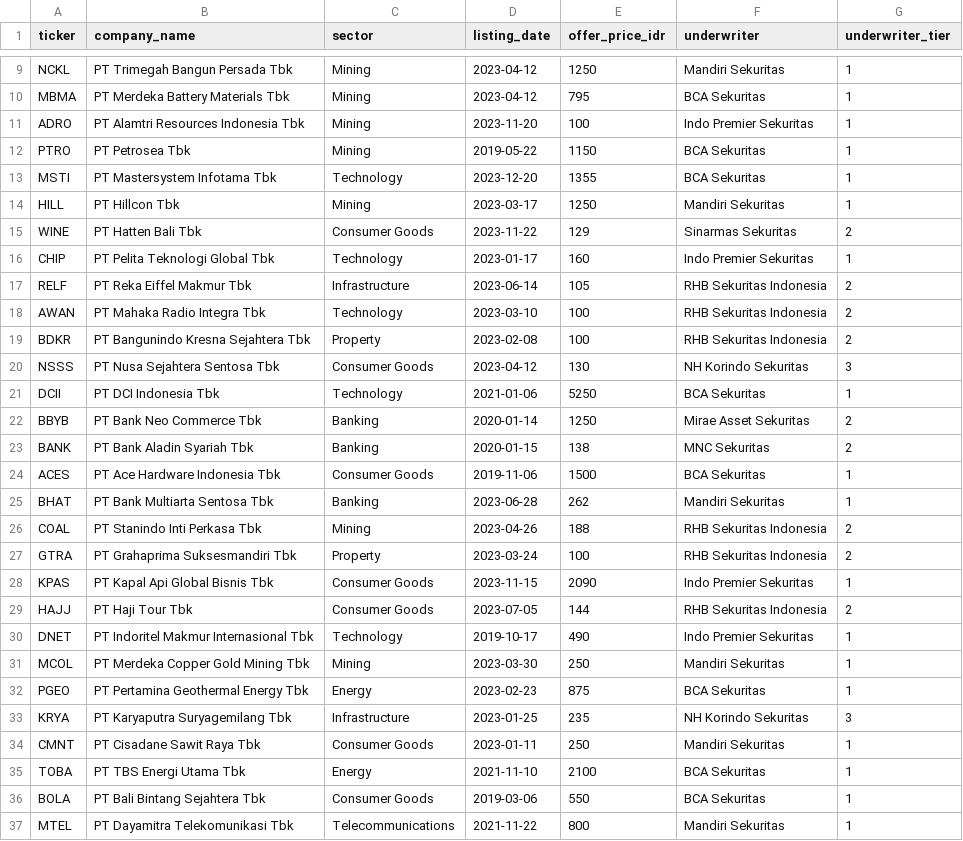
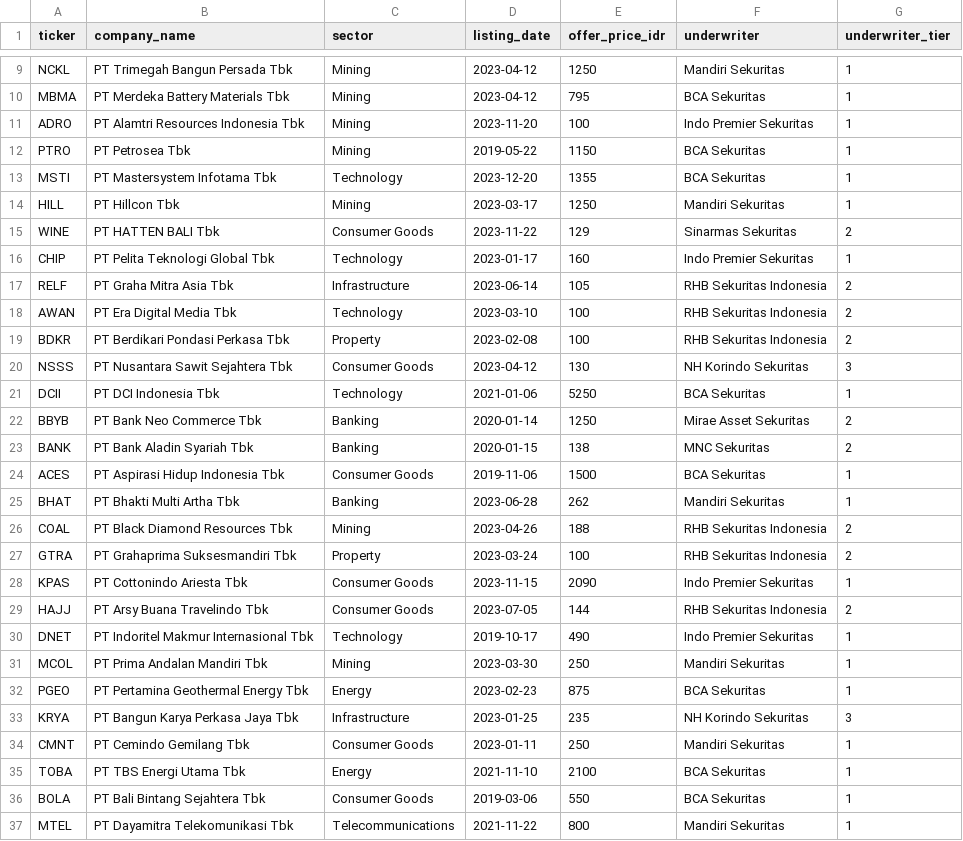
Before and after one commit to fatidaprilian/iporadar, a CSV file: data/ipo_historical_bei.csv, drawn as a sheet; only a part is shown, gaps mark what is left out; the diff covers the shown part only.

Commit message:
Fix data quality + remove gradient UI
- Update 49 company names from yfinance (real BEI names, not hallucinated)
- Rebuild training dataset and retrain models with corrected data
- Fix model pkl format: save {model: Booster, feature_names} dict
- Remove all gradient/glass/glow effects from UI
- Solid colors, no AI-generic styling
- Navbar, stats cards, candidate table, analysis panel simplified

```diff
--- a/data/ipo_historical_bei.csv
+++ b/data/ipo_historical_bei.csv
@@ -14,8 +14,8 @@ MSTI,PT Mastersystem Infotama Tbk,Technology,2023-12-20,1355,BCA Sekuritas,1
 HILL,PT Hillcon Tbk,Mining,2023-03-17,1250,Mandiri Sekuritas,1
-WINE,PT Hatten Bali Tbk,Consumer Goods,2023-11-22,129,Sinarmas Sekuritas,2
+WINE,PT HATTEN BALI Tbk,Consumer Goods,2023-11-22,129,Sinarmas Sekuritas,2
 CHIP,PT Pelita Teknologi Global Tbk,Technology,2023-01-17,160,Indo Premier Sekuritas,1
-RELF,PT Reka Eiffel Makmur Tbk,Infrastructure,2023-06-14,105,RHB Sekuritas Indonesia,2
-AWAN,PT Mahaka Radio Integra Tbk,Technology,2023-03-10,100,RHB Sekuritas Indonesia,2
-BDKR,PT Bangunindo Kresna Sejahtera Tbk,Property,2023-02-08,100,RHB Sekuritas Indonesia,2
-NSSS,PT Nusa Sejahtera Sentosa Tbk,Consumer Goods,2023-04-12,130,NH Korindo Sekuritas,3
+RELF,PT Graha Mitra Asia Tbk,Infrastructure,2023-06-14,105,RHB Sekuritas Indonesia,2
+AWAN,PT Era Digital Media Tbk,Technology,2023-03-10,100,RHB Sekuritas Indonesia,2
+BDKR,PT Berdikari Pondasi Perkasa Tbk,Property,2023-02-08,100,RHB Sekuritas Indonesia,2
+NSSS,PT Nusantara Sawit Sejahtera Tbk,Consumer Goods,2023-04-12,130,NH Korindo Sekuritas,3
 DCII,PT DCI Indonesia Tbk,Technology,2021-01-06,5250,BCA Sekuritas,1
@@ -23,13 +23,13 @@ BBYB,PT Bank Neo Commerce Tbk,Banking,2020-01-14,1250,Mirae Asset Sekuritas,2
 BANK,PT Bank Aladin Syariah Tbk,Banking,2020-01-15,138,MNC Sekuritas,2
-ACES,PT Ace Hardware Indonesia Tbk,Consumer Goods,2019-11-06,1500,BCA Sekuritas,1
-BHAT,PT Bank Multiarta Sentosa Tbk,Banking,2023-06-28,262,Mandiri Sekuritas,1
-COAL,PT Stanindo Inti Perkasa Tbk,Mining,2023-04-26,188,RHB Sekuritas Indonesia,2
+ACES,PT Aspirasi Hidup Indonesia Tbk,Consumer Goods,2019-11-06,1500,BCA Sekuritas,1
+BHAT,PT Bhakti Multi Artha Tbk,Banking,2023-06-28,262,Mandiri Sekuritas,1
+COAL,PT Black Diamond Resources Tbk,Mining,2023-04-26,188,RHB Sekuritas Indonesia,2
 GTRA,PT Grahaprima Suksesmandiri Tbk,Property,2023-03-24,100,RHB Sekuritas Indonesia,2
-KPAS,PT Kapal Api Global Bisnis Tbk,Consumer Goods,2023-11-15,2090,Indo Premier Sekuritas,1
-HAJJ,PT Haji Tour Tbk,Consumer Goods,2023-07-05,144,RHB Sekuritas Indonesia,2
+KPAS,PT Cottonindo Ariesta Tbk,Consumer Goods,2023-11-15,2090,Indo Premier Sekuritas,1
+HAJJ,PT Arsy Buana Travelindo Tbk,Consumer Goods,2023-07-05,144,RHB Sekuritas Indonesia,2
 DNET,PT Indoritel Makmur Internasional Tbk,Technology,2019-10-17,490,Indo Premier Sekuritas,1
-MCOL,PT Merdeka Copper Gold Mining Tbk,Mining,2023-03-30,250,Mandiri Sekuritas,1
+MCOL,PT Prima Andalan Mandiri Tbk,Mining,2023-03-30,250,Mandiri Sekuritas,1
 PGEO,PT Pertamina Geothermal Energy Tbk,Energy,2023-02-23,875,BCA Sekuritas,1
-KRYA,PT Karyaputra Suryagemilang Tbk,Infrastructure,2023-01-25,235,NH Korindo Sekuritas,3
-CMNT,PT Cisadane Sawit Raya Tbk,Consumer Goods,2023-01-11,250,Mandiri Sekuritas,1
+KRYA,PT Bangun Karya Perkasa Jaya Tbk,Infrastructure,2023-01-25,235,NH Korindo Sekuritas,3
+CMNT,PT Cemindo Gemilang Tbk,Consumer Goods,2023-01-11,250,Mandiri Sekuritas,1
 TOBA,PT TBS Energi Utama Tbk,Energy,2021-11-10,2100,BCA Sekuritas,1
```
Also changed, not shown: 29 edited cells elsewhere in this file, data/ipo_training_dataset.csv, 5 other files.
